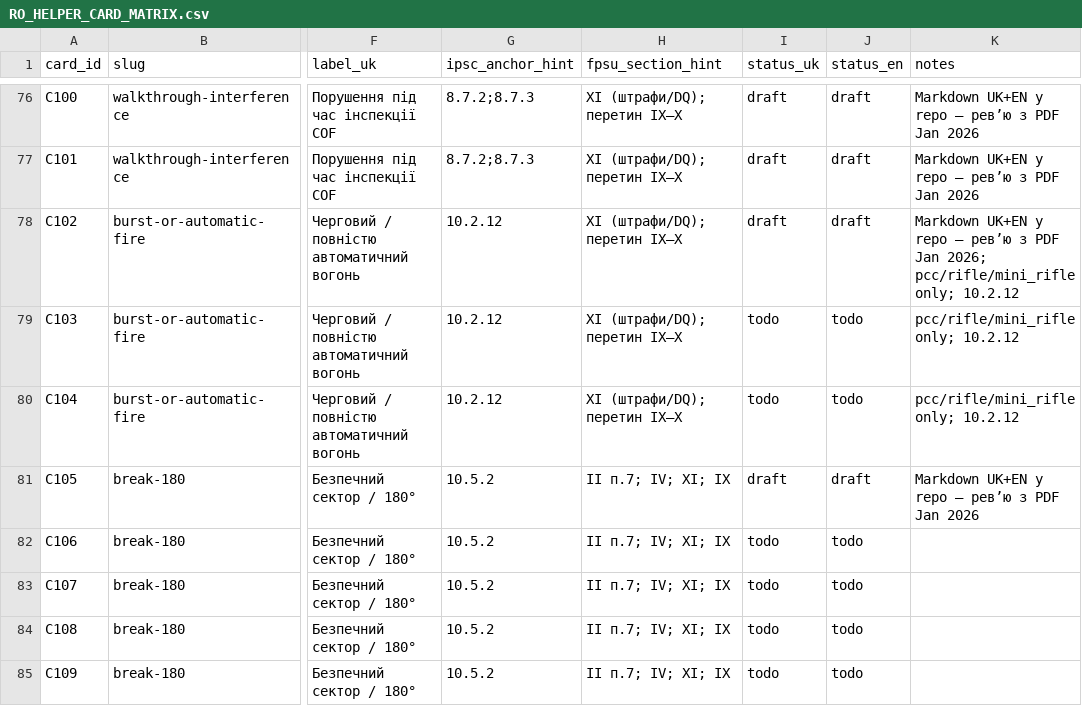
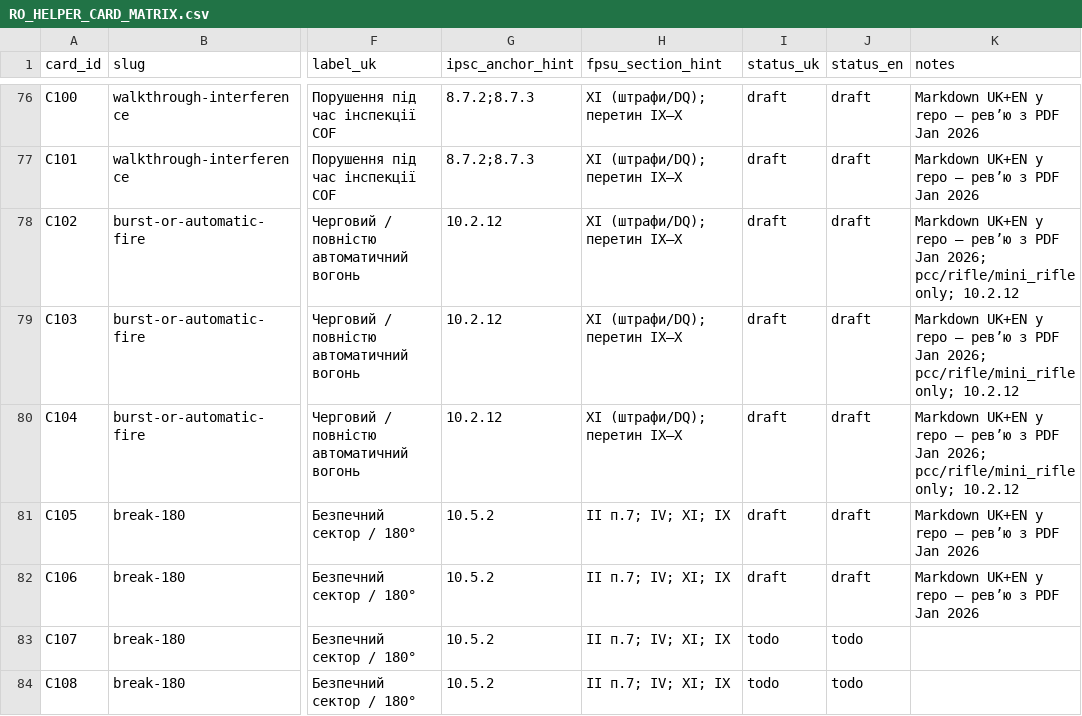
Before and after one commit to Paliis/stage-builder, a CSV file: docs/RO_HELPER_CARD_MATRIX.csv, drawn as a sheet; only a part is shown, gaps mark what is left out; the shorter side is filled out with more unchanged rows; the diff names each change by its address in the sheet, - before the commit and + after, or states it on an @@ line.

```diff
--- a/docs/RO_HELPER_CARD_MATRIX.csv
+++ b/docs/RO_HELPER_CARD_MATRIX.csv
-I79:I80 (status_uk): todo
+I79:I80 (status_uk): draft
-J79:J80 (status_en): todo
+J79:J80 (status_en): draft
-K79:K80 (notes): pcc/rifle/mini_rifle only;…
+K79:K80 (notes): Markdown UK+EN у repo — рев’ю з PDF Jan 2026; pcc/rifle/mini_rifle only;…
-I82 (status_uk): todo
+I82 (status_uk): draft
-J82 (status_en): todo
+J82 (status_en): draft
-K82 (notes): (empty)
+K82 (notes): Markdown UK+EN у repo — рев’ю з PDF Jan 2026
```
Also changed, not shown: 7 other files.
